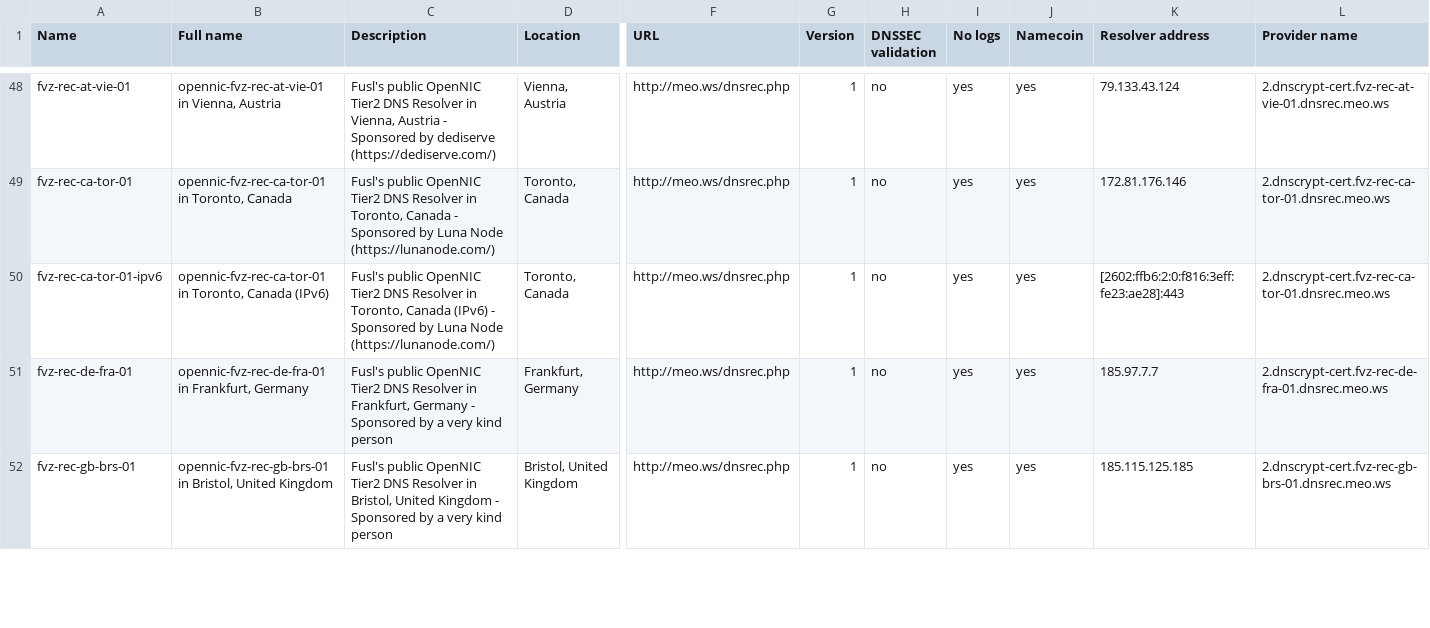
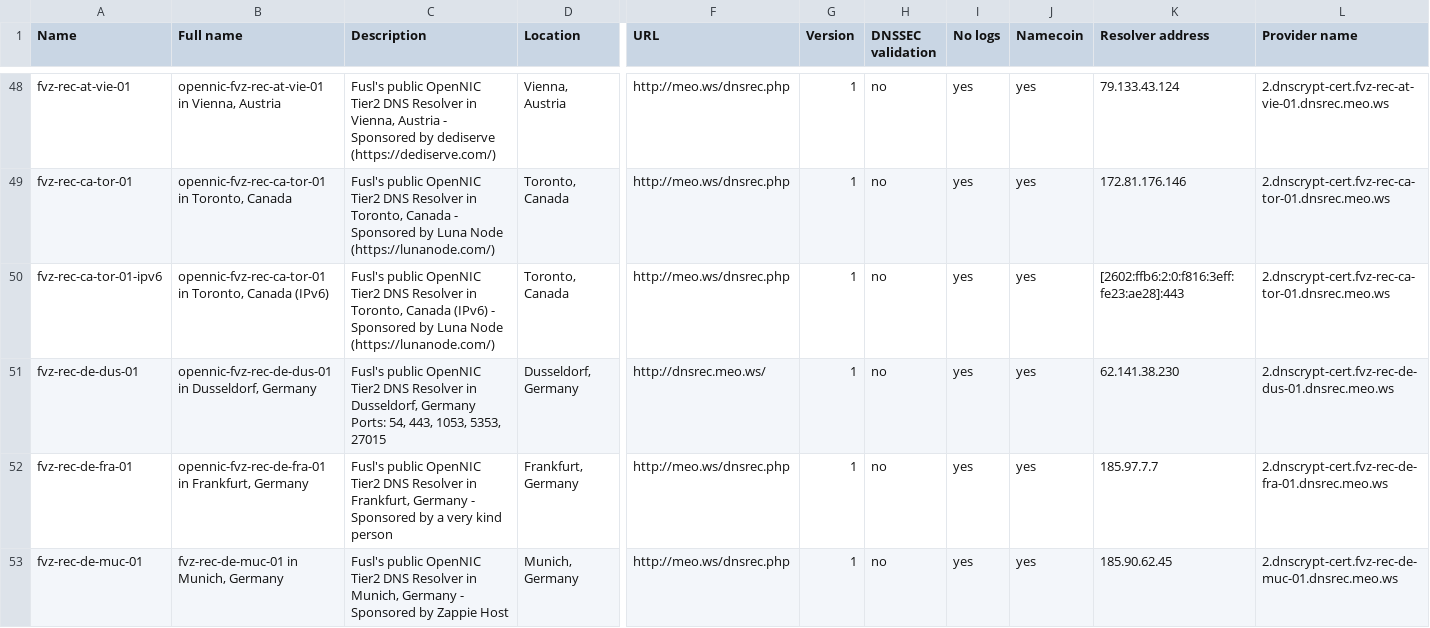
Before and after one commit to bitbeans/SimpleDnsCrypt, a CSV file: SimpleDnsCrypt/dnscrypt-proxy/dnscrypt-resolvers.csv, drawn as a sheet; only a part is shown, gaps mark what is left out; the shorter side is filled out with more unchanged rows; rows hold the shown columns only; the diff covers the shown part only; the diff names each change by its address in the sheet, - before the commit and + after, or states it on an @@ line.

Commit message:
Prepare 0.3.5
- Updated dnscrypt-proxy (1.7.0)
- Updated dnscrypt-resolver.csv
- Added config parameter: UpdateResolverListOnStart
- Added config parameter: UseIpv6 (experimental). See #1 and #58.
- Fixed default language after installation/update
- Added fallback URL (https://download.dnscrypt.org/dnscrypt-proxy/*)
for dnscrypt-resolver.csv and dnscrypt-resolver.csv.minisig
- Updated libsodium-net
- Added new dialog to the installer (create desktop shortcut). Fixes
#59.

```diff
--- a/SimpleDnsCrypt/dnscrypt-proxy/dnscrypt-resolvers.csv
+++ b/SimpleDnsCrypt/dnscrypt-proxy/dnscrypt-resolvers.csv
+row 51: fvz-rec-de-dus-01 | opennic-fvz-rec-de-dus-01 in Dusseldorf, Germany | Fusl's public OpenNIC Tier2 DNS Resolver in Dusseldorf, Germany Ports: 54, 443, 1053, 5353, 27015 | Dusseldorf, Germany | http://dnsrec.meo.ws/ | 1 | no | yes | yes | 62.141.38.230 | 2.dnscrypt-cert.fvz-rec-de-dus-01.dnsrec.meo.ws
+row 53: fvz-rec-de-muc-01 | fvz-rec-de-muc-01 in Munich, Germany | Fusl's public OpenNIC Tier2 DNS Resolver in Munich, Germany - Sponsored by Zappie Host | Munich, Germany | http://meo.ws/dnsrec.php | 1 | no | yes | yes | 185.90.62.45 | 2.dnscrypt-cert.fvz-rec-de-muc-01.dnsrec.meo.ws
```
Also changed, not shown: 3 added rows and 14 edited cells elsewhere in this file, 16 other files.
